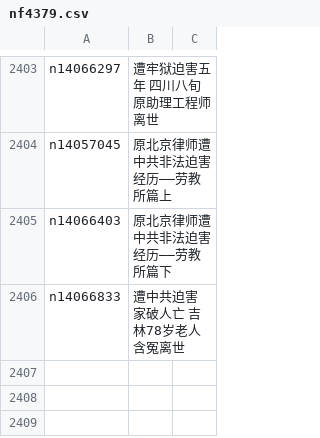
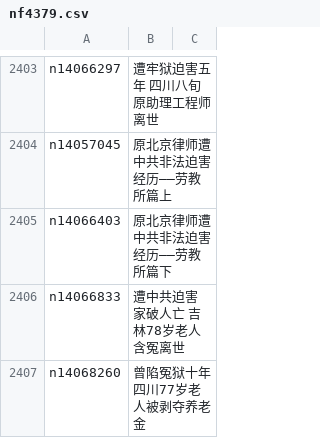
Before and after one commit to epic-marker/epoch-special, a CSV file: indexes/nf4379.csv, drawn as a sheet; only a part is shown, gaps mark what is left out.

```diff
--- a/indexes/nf4379.csv
+++ b/indexes/nf4379.csv
@@ -2406 +2406,2 @@ n14066403,原北京律师遭中共非法迫害经历——劳教所篇下
 n14066833,遭中共迫害 家破人亡 吉林78岁老人含冤离世
+n14068260,曾陷冤狱十年 四川77岁老人被剥夺养老金
```
Also changed, not shown: indexes/nf4386.csv, 23 other files.
